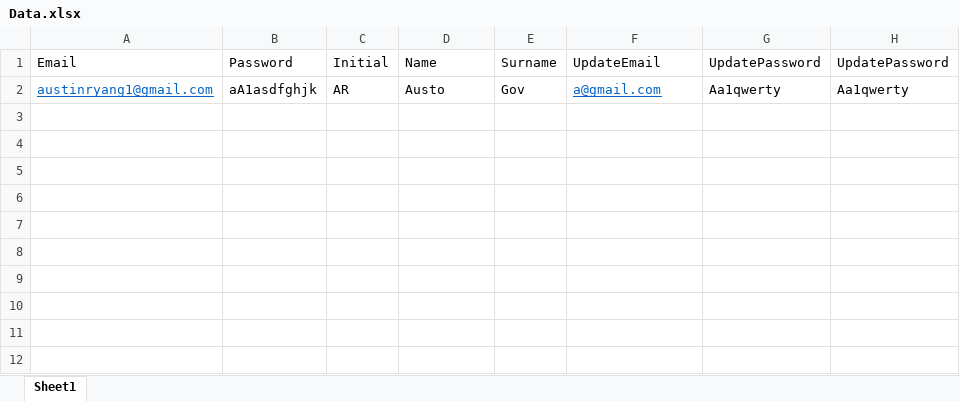
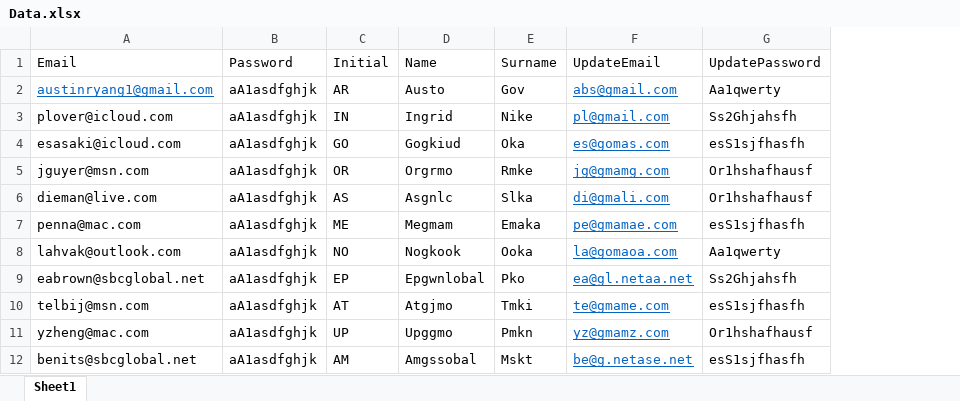
Before and after one commit to AustinRGovender/InterviewRepo, an Excel workbook: Interview.Test2/DataSources/Data.xlsx, sheet Sheet1, drawn as a sheet; values as stored, in another font and other column widths than the file's, no borders; removed rows and columns are numbered as before the commit, all else as after; the diff names each change by its address in the sheet, - before the commit and + after, or states it on an @@ line.

Commit message:
datasource by entry and created new webpage

```diff
--- a/Interview.Test2/DataSources/Data.xlsx (sheet Sheet1)
+++ b/Interview.Test2/DataSources/Data.xlsx (sheet Sheet1)
-column H (UpdatePassword), row 2: Aa1qwerty
-F2 (UpdateEmail): a@gmail.com
+F2 (UpdateEmail): abs@gmail.com
+row 3: plover@icloud.com | aA1asdfghjk | IN | Ingrid | Nike | pl@gmail.com | Ss2Ghjahsfh
+row 4: esasaki@icloud.com | aA1asdfghjk | GO | Gogkiud | Oka | es@gomas.com | esS1sjfhasfh
+row 5: jguyer@msn.com | aA1asdfghjk | OR | Orgrmo | Rmke | jg@gmamg.com | Or1hshafhausf
+row 6: dieman@live.com | aA1asdfghjk | AS | Asgnlc | Slka | di@gmali.com | Or1hshafhausf
+row 7: penna@mac.com | aA1asdfghjk | ME | Megmam | Emaka | pe@gmamae.com | esS1sjfhasfh
+row 8: lahvak@outlook.com | aA1asdfghjk | NO | Nogkook | Ooka | la@gomaoa.com | Aa1qwerty
+row 9: eabrown@sbcglobal.net | aA1asdfghjk | EP | Epgwnlobal | Pko | ea@gl.netaa.net | Ss2Ghjahsfh
+row 10: telbij@msn.com | aA1asdfghjk | AT | Atgjmo | Tmki | te@gmame.com | esS1sjfhasfh
+row 11: yzheng@mac.com | aA1asdfghjk | UP | Upggmo | Pmkn | yz@gmamz.com | Or1hshafhausf
+row 12: benits@sbcglobal.net | aA1asdfghjk | AM | Amgssobal | Mskt | be@g.netase.net | esS1sjfhasfh
```
Also changed, not shown: 11 other files.
